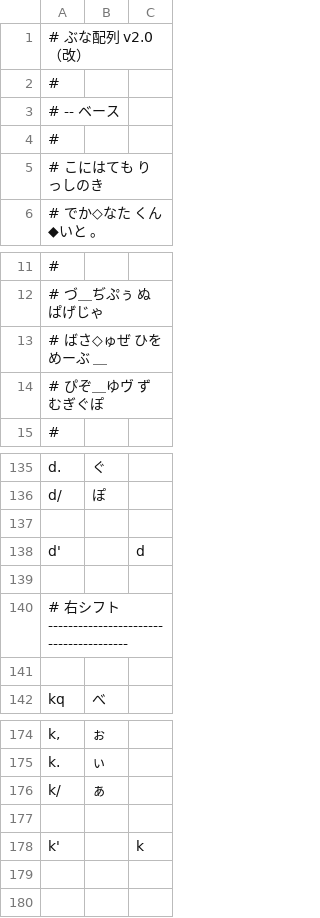
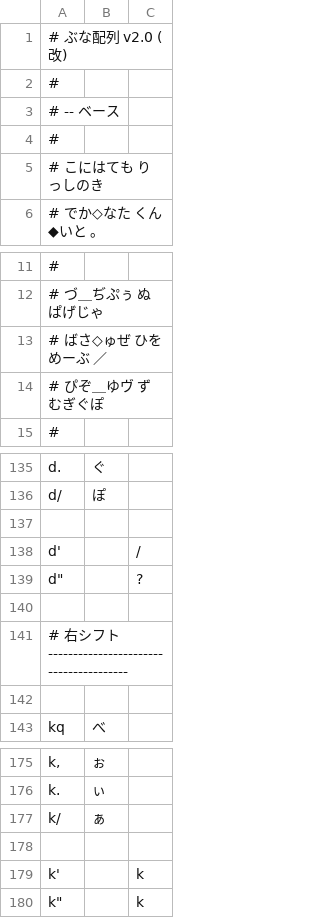
Before and after one commit to ichichou/dotfiles, a TSV file: google_ime/romantable_buna_mod.tsv, drawn as a sheet; only a part is shown, gaps mark what is left out.

```diff
--- a/google_ime/romantable_buna_mod.tsv
+++ b/google_ime/romantable_buna_mod.tsv
@@ -1,2 +1,2 @@
-# ぶな配列 v2.0（改）
+# ぶな配列 v2.0 (改)
 #
@@ -12,3 +12,3 @@
 # づ＿ぢぷぅ　ぬぱげじゃ
-# ばさ◇ゅぜ　ひをめーぶ　＿
+# ばさ◇ゅぜ　ひをめーぶ　／
 # ぴぞ＿ゆヴ　ずむぎぐぽ
@@ -137,3 +137,4 @@ d/	ぽ
 
-d'		d
+d'		/
+d"		?
 
@@ -178 +179,2 @@ k/	ぁ
 k'		k
+k"		k
```
Also changed, not shown: google_ime/romantable_shin_jis_us.tsv, google_ime/romantable_tsuki_us.tsv.
